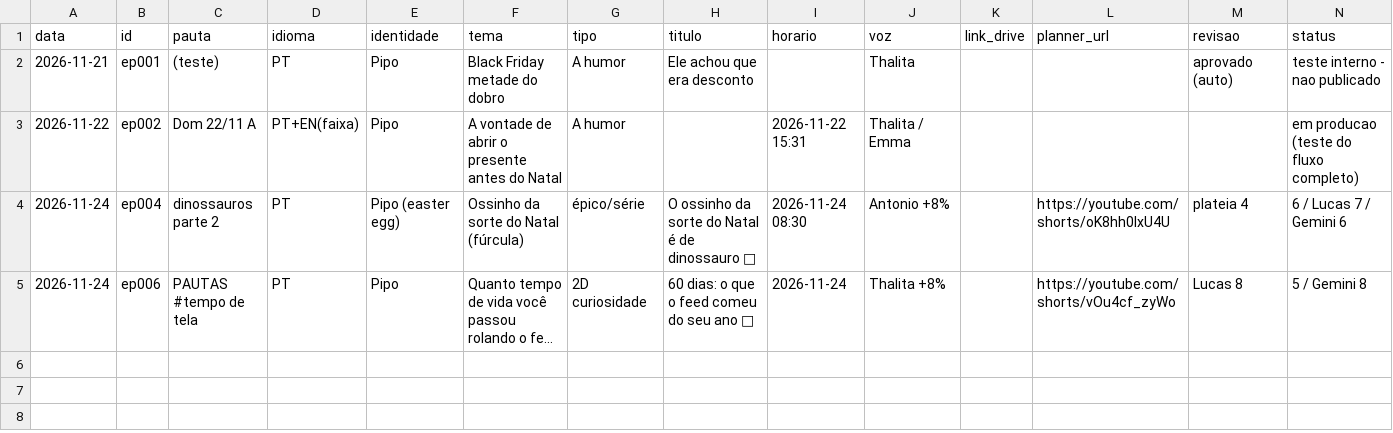
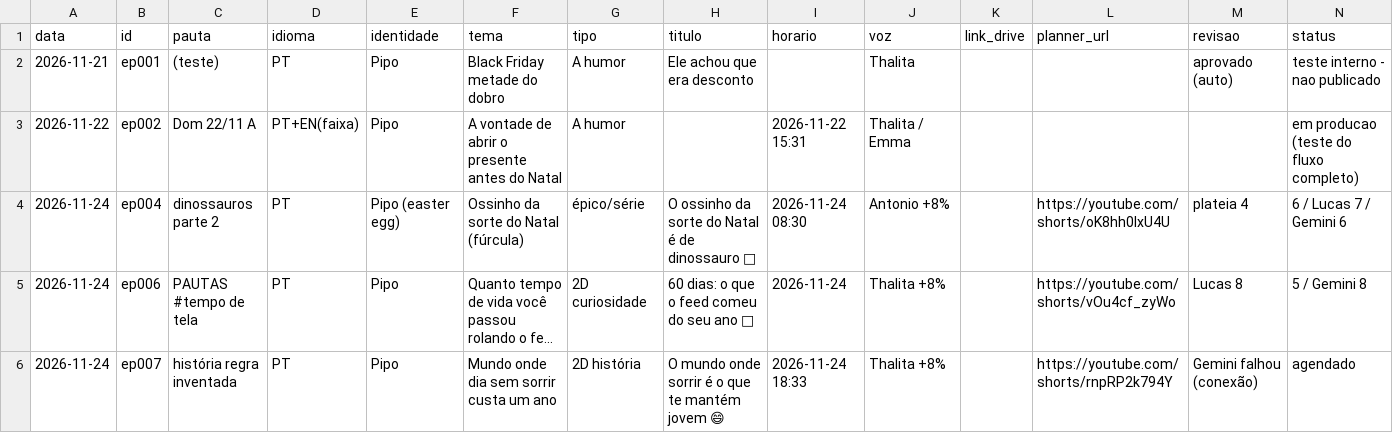
Before and after one commit to Lucas1234487/pipo-canal, a CSV file: docs/historico.csv, drawn as a sheet; only a part is shown; long unchanged cells end in …; rows hold the shown columns only; the diff names each change by its address in the sheet, - before the commit and + after, or states it on an @@ line.

```diff
--- a/docs/historico.csv
+++ b/docs/historico.csv
+row 6: 2026-11-24 | ep007 | história regra inventada | PT | Pipo | Mundo onde dia sem sorrir custa um ano | 2D história | O mundo onde sorrir é o que te mantém jovem 😄 | 2026-11-24 18:33 | Thalita +8% |  | https://youtube.com/shorts/rnpRP2k794Y | Gemini falhou (conexão) | agendado
```
Also changed, not shown: 7 other files.
